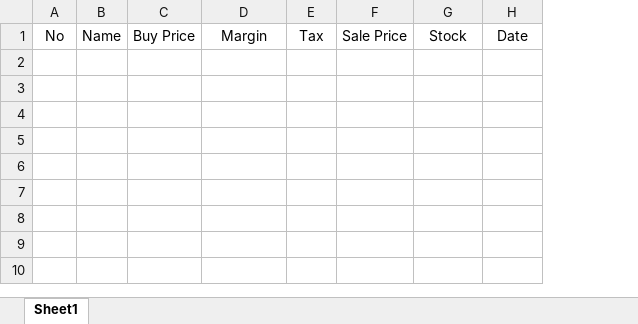
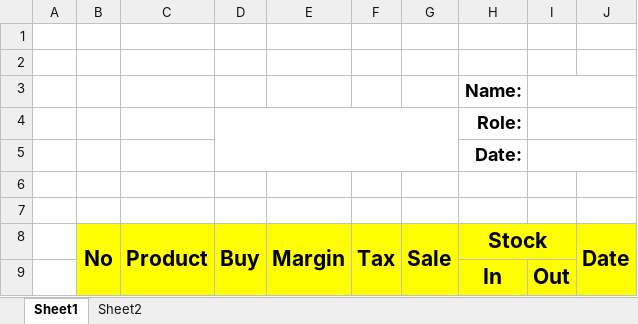
Before and after one commit to john-shika/pharma-cash-go, an Excel workbook: assets/templates/template1.xlsx, sheet Sheet1, drawn as a sheet; values as stored, in another font and other column widths than the file's, no borders; charts and pictures not drawn; removed rows and columns are numbered as before the commit, all else as after; the diff names each change by its address in the sheet, - before the commit and + after, or states it on an @@ line.

```diff
--- a/assets/templates/template1.xlsx (sheet Sheet1)
+++ b/assets/templates/template1.xlsx (sheet Sheet1)
+sheet tab: Sheet2
+column A, empty
-column B, row 1: Name
-column C, row 1: Buy Price
+column C, row 8: Product
+column D, row 8: Buy
-column F, row 1: Sale Price
+column G, row 8: Sale
+column I, empty
+row 1: (empty)
+row 2: (empty)
+row 3:  |  |  |  |  |  |  | Name:
+row 4:  |  |  |  |  |  |  | Role:
+row 5:  |  |  |  |  |  |  | Date:
+row 6: (empty)
+row 7: (empty)
@@ B8 fill: none → #FFFF00, bold: off → on, text size: larger @@
+B8:B9 merged
@@ E8:F8 fill: none → #FFFF00, bold: off → on, text size: larger @@
+E8:E9 merged
+F8:F9 merged
@@ H8 fill: none → #FFFF00, bold: off → on, text size: larger @@
+H8:I8 merged
@@ J8 fill: none → #FFFF00, bold: off → on, text size: larger @@
+J8:J9 merged
+row 9:  |  |  |  |  |  |  | In | Out
```
Also changed, not shown: charts or pictures, 13 other files.
